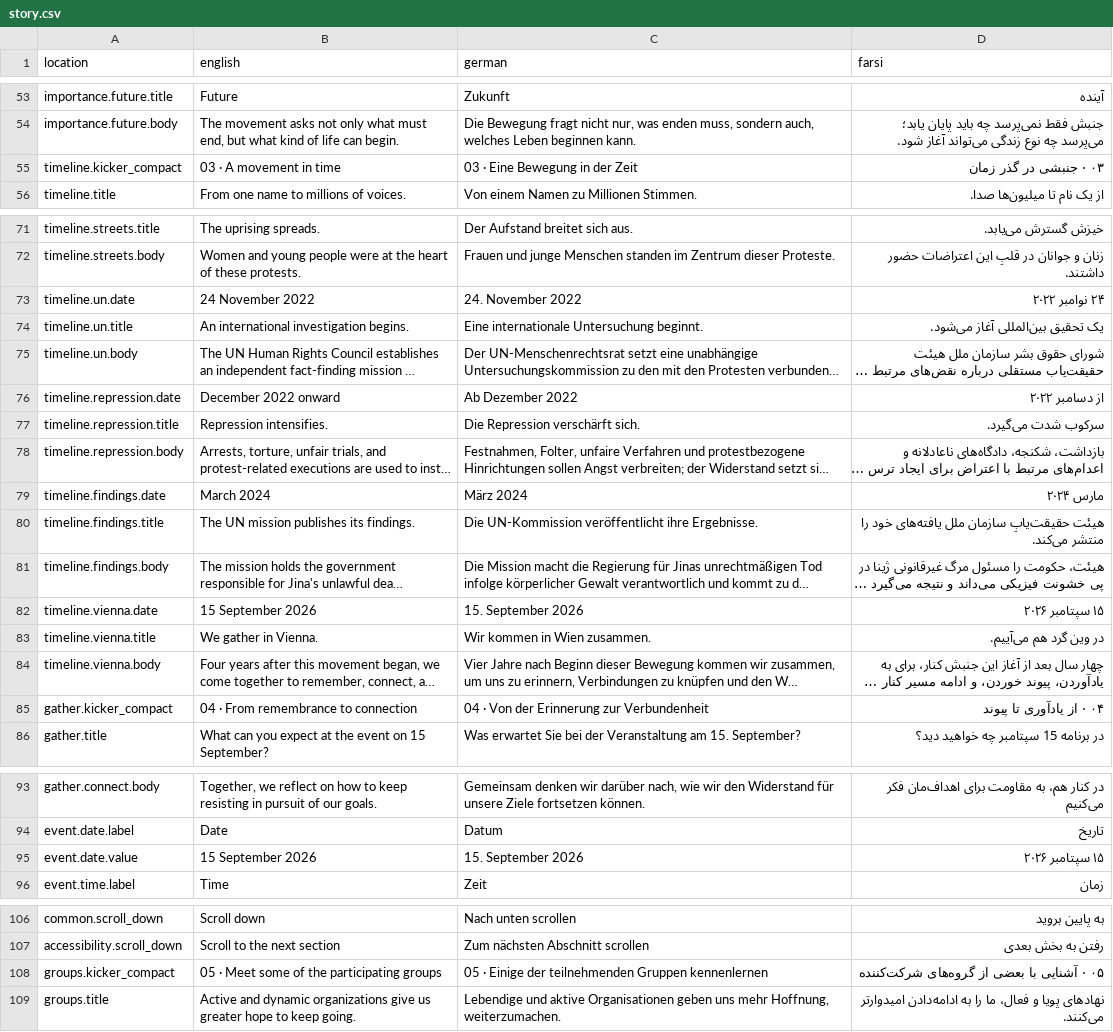
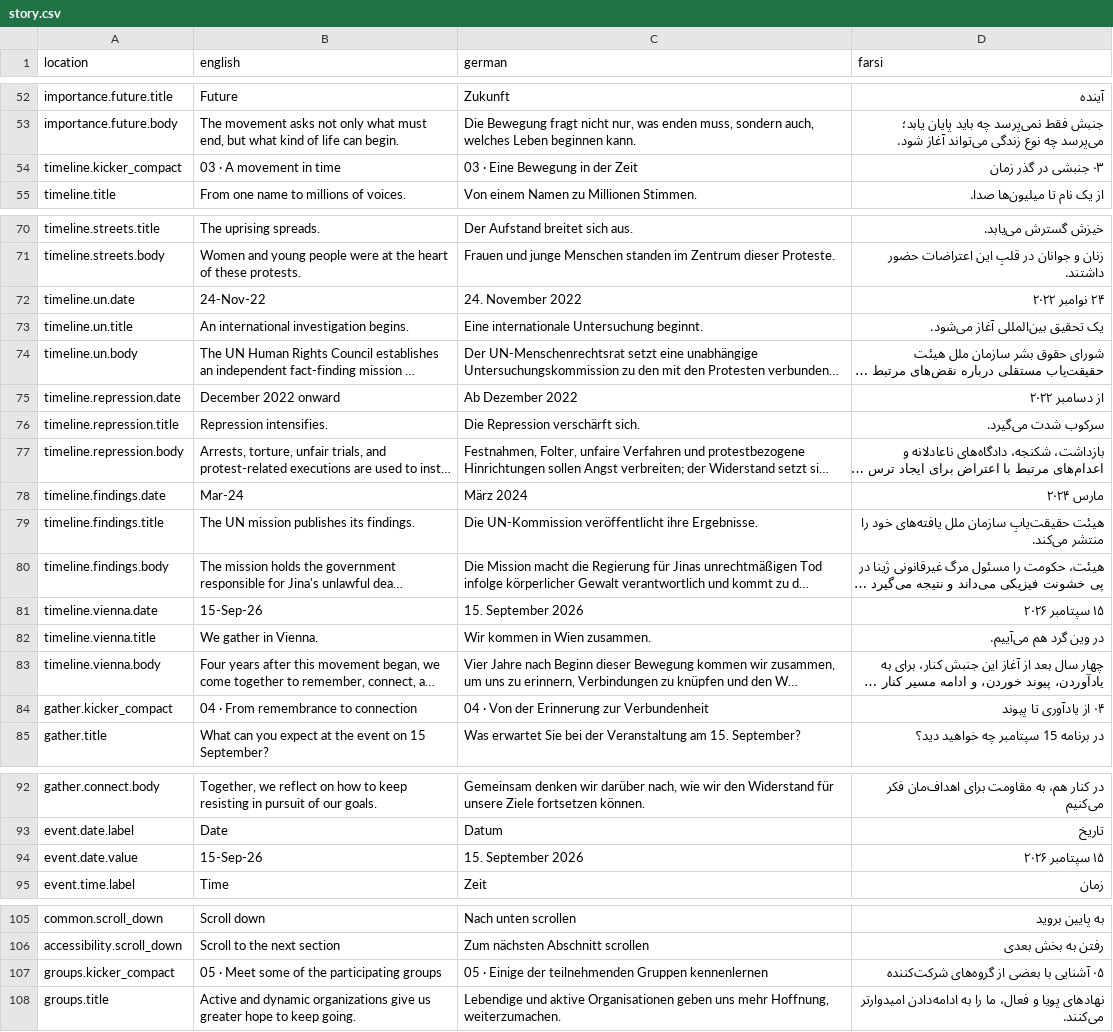
Before and after one commit to hamedghorbani13/wlf-vienna-2026, a CSV file: story.csv, drawn as a sheet; only a part is shown, gaps mark what is left out; long unchanged cells end in …; addresses are those after the commit; the diff covers the shown part only; the diff names each change by its address in the sheet, - before the commit and + after, or states it on an @@ line.

```diff
--- a/story.csv
+++ b/story.csv
-D54 (farsi): ۰۳ · جنبشی در گذر زمان
+D54 (farsi): ۰۳ جنبشی در گذر زمان
-B72 (english): 24 November 2022
+B72 (english): 24-Nov-22
-B78 (english): March 2024
+B78 (english): Mar-24
-B81 (english): 15 September 2026
+B81 (english): 15-Sep-26
-D84 (farsi): ۰۴ · از یادآوری تا پیوند
+D84 (farsi): ۰۴ از یادآوری تا پیوند
-B94 (english): 15 September 2026
+B94 (english): 15-Sep-26
-D107 (farsi): ۰۵ · آشنایی با بعضی از گروه‌های شرکت‌کننده
+D107 (farsi): ۰۵ آشنایی با بعضی از گروه‌های شرکت‌کننده
```
Also changed, not shown: 1 removed row and 12 edited cells elsewhere in this file, 2 other files.
